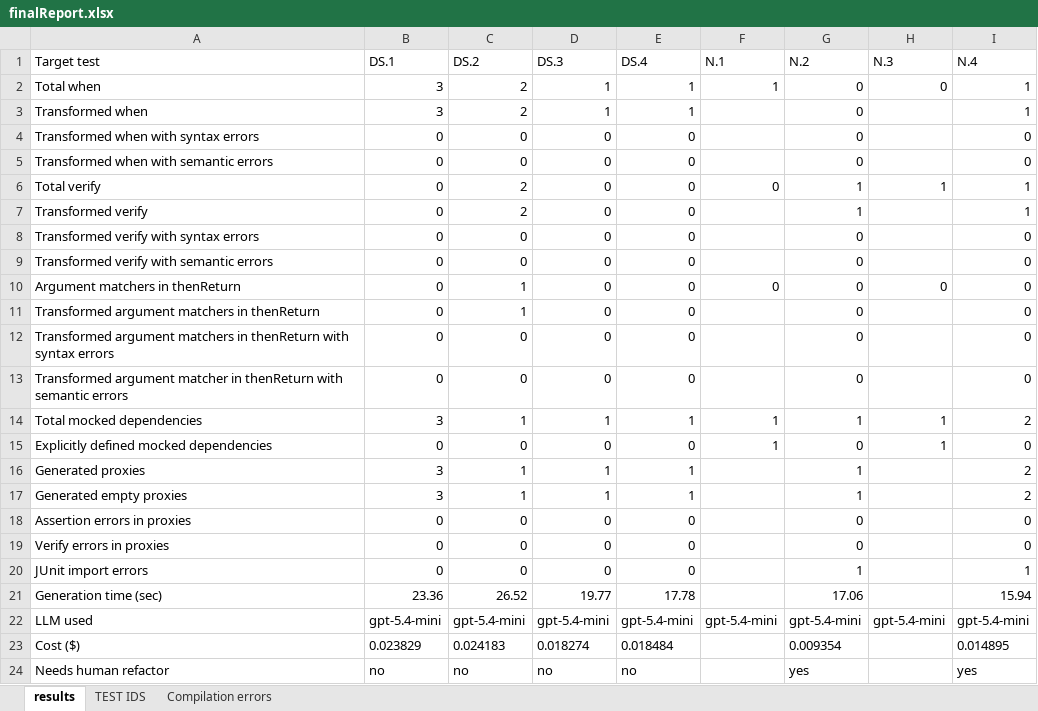
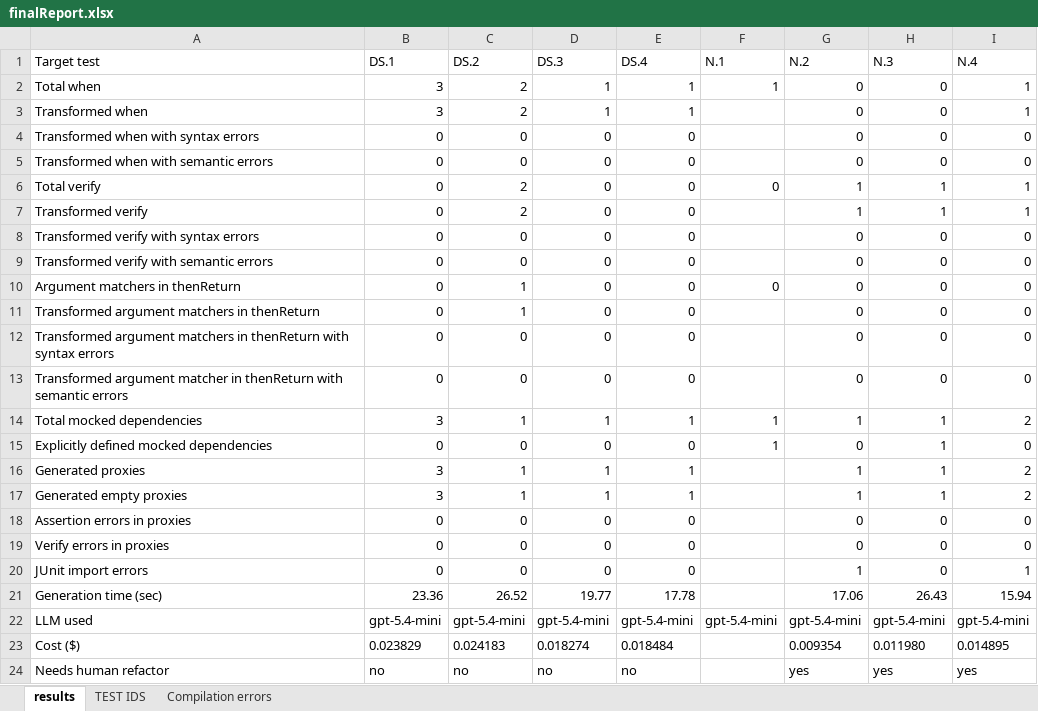
Before and after one commit to FedericoValeri/unmock4j, an Excel workbook: r1/gen/finalReport.xlsx, sheet results, drawn as a sheet; values as stored, in another font and other column widths than the file's, no borders; the diff names each change by its address in the sheet, - before the commit and + after, or states it on an @@ line.

Commit message:
added results in r1 for NamingHttpClientManagerTest

```diff
--- a/r1/gen/finalReport.xlsx (sheet results)
+++ b/r1/gen/finalReport.xlsx (sheet results)
-H3:H5 (N.3): (empty)
+H3:H5 (N.3): 0
-H7 (N.3): (empty)
+H7 (N.3): 1
-H8:H9 (N.3): (empty)
+H8:H9 (N.3): 0
-H11:H13 (N.3): (empty)
+H11:H13 (N.3): 0
-H16:H17 (N.3): (empty)
+H16:H17 (N.3): 1
-H18:H20 (N.3): (empty)
+H18:H20 (N.3): 0
-H21 (N.3): (empty)
+H21 (N.3): 26.43
-H23 (N.3): (empty)
+H23 (N.3): 0.011980
-H24 (N.3): (empty)
+H24 (N.3): yes
```
Also changed, not shown: sheet Compilation errors, 13 other files.
